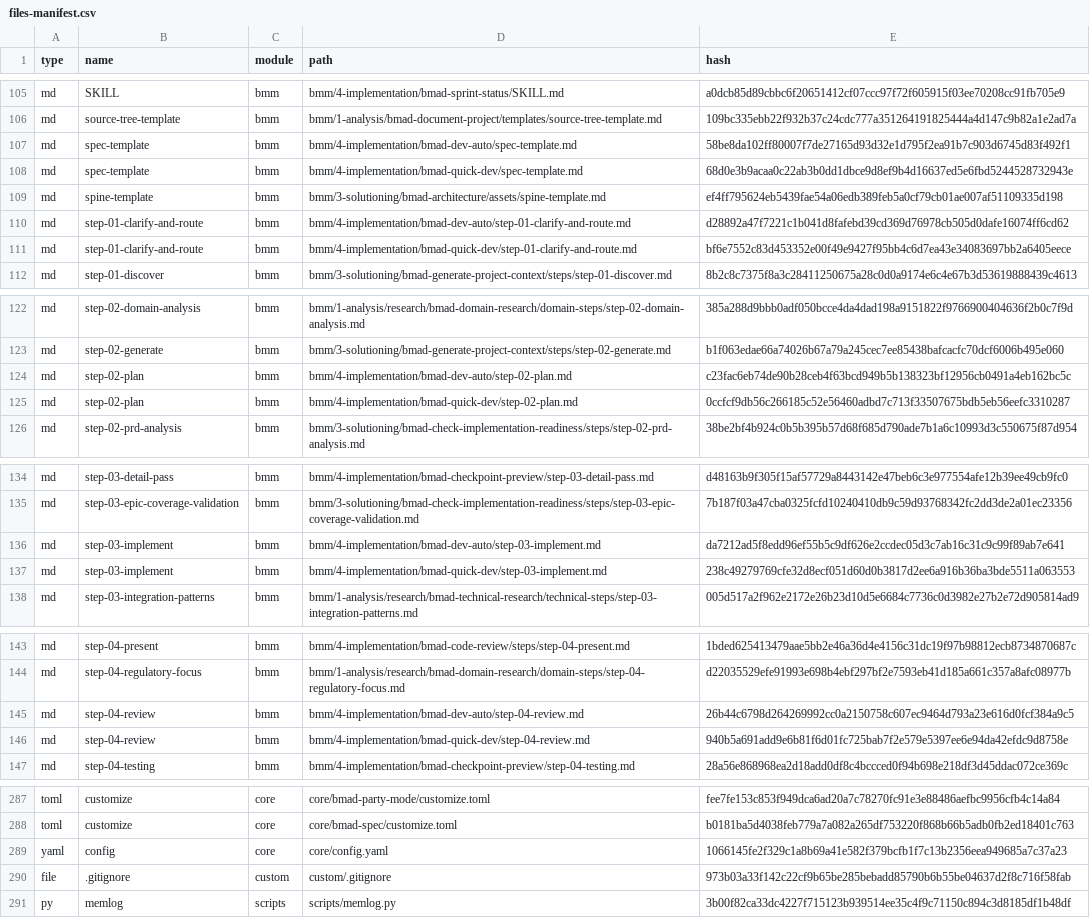
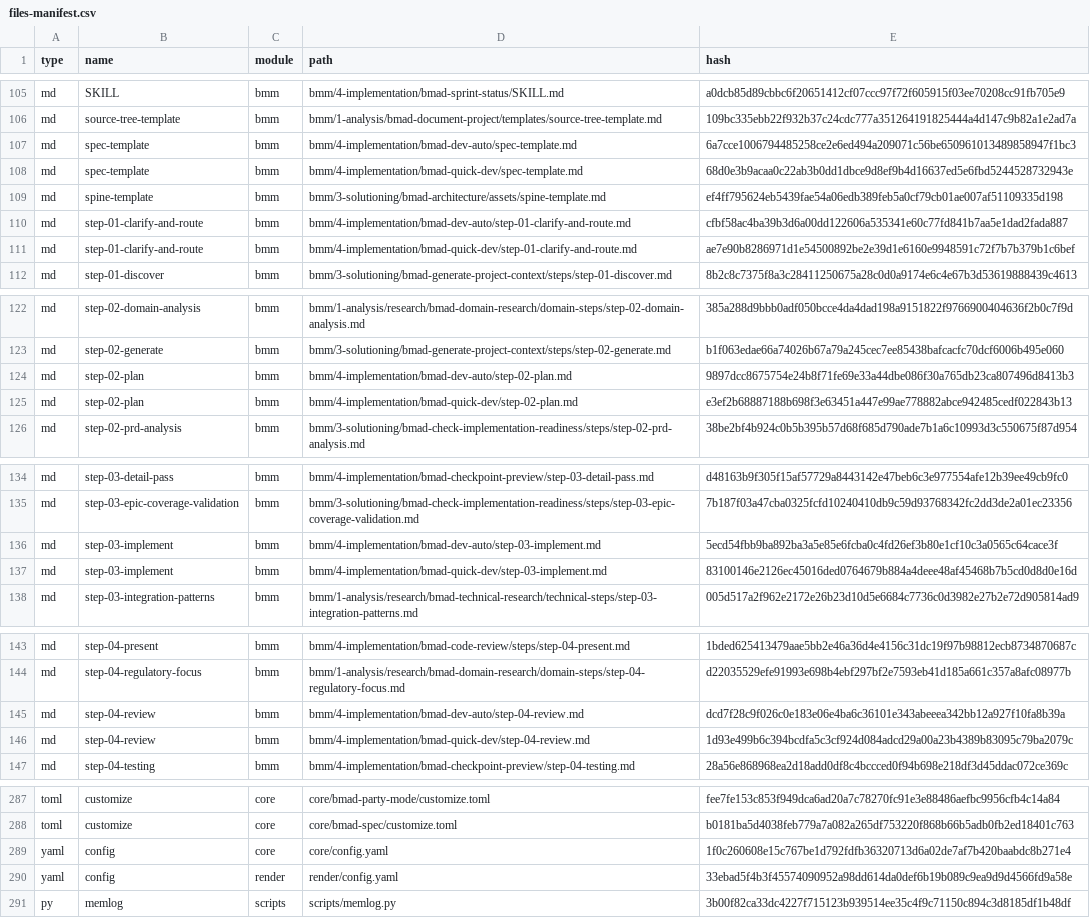
Before and after one commit to Hexalith/Hexalith.EventStore, a CSV file: _bmad/_config/files-manifest.csv, drawn as a sheet; only a part is shown, gaps mark what is left out; the diff covers the shown part only.

Commit message:
fix: update BMAD 6.10.1n16

```diff
--- a/_bmad/_config/files-manifest.csv
+++ b/_bmad/_config/files-manifest.csv
@@ -106,7 +106,7 @@ type,name,module,path,hash
 "md","source-tree-template","bmm","bmm/1-analysis/bmad-document-project/templates/source-tree-template.md","109bc335ebb22f932b37c24cdc777a351264191825444a4d147c9b82a1e2ad7a"
-"md","spec-template","bmm","bmm/4-implementation/bmad-dev-auto/spec-template.md","58be8da102ff80007f7de27165d93d32e1d795f2ea91b7c903d6745d83f492f1"
+"md","spec-template","bmm","bmm/4-implementation/bmad-dev-auto/spec-template.md","6a7cce1006794485258ce2e6ed494a209071c56be650961013489858947f1bc3"
 "md","spec-template","bmm","bmm/4-implementation/bmad-quick-dev/spec-template.md","68d0e3b9acaa0c22ab3b0dd1dbce9d8ef9b4d16637ed5e6fbd5244528732943e"
 "md","spine-template","bmm","bmm/3-solutioning/bmad-architecture/assets/spine-template.md","ef4ff795624eb5439fae54a06edb389feb5a0cf79cb01ae007af51109335d198"
-"md","step-01-clarify-and-route","bmm","bmm/4-implementation/bmad-dev-auto/step-01-clarify-and-route.md","d28892a47f7221c1b041d8fafebd39cd369d76978cb505d0dafe16074ff6cd62"
-"md","step-01-clarify-and-route","bmm","bmm/4-implementation/bmad-quick-dev/step-01-clarify-and-route.md","bf6e7552c83d453352e00f49e9427f95bb4c6d7ea43e34083697bb2a6405eece"
+"md","step-01-clarify-and-route","bmm","bmm/4-implementation/bmad-dev-auto/step-01-clarify-and-route.md","cfbf58ac4ba39b3d6a00dd122606a535341e60c77fd841b7aa5e1dad2fada887"
+"md","step-01-clarify-and-route","bmm","bmm/4-implementation/bmad-quick-dev/step-01-clarify-and-route.md","ae7e90b8286971d1e54500892be2e39d1e6160e9948591c72f7b7b379b1c6bef"
 "md","step-01-discover","bmm","bmm/3-solutioning/bmad-generate-project-context/steps/step-01-discover.md","8b2c8c7375f8a3c28411250675a28c0d0a9174e6c4e67b3d53619888439c4613"
@@ -123,4 +123,4 @@ type,name,module,path,hash
 "md","step-02-generate","bmm","bmm/3-solutioning/bmad-generate-project-context/steps/step-02-generate.md","b1f063edae66a74026b67a79a245cec7ee85438bafcacfc70dcf6006b495e060"
-"md","step-02-plan","bmm","bmm/4-implementation/bmad-dev-auto/step-02-plan.md","c23fac6eb74de90b28ceb4f63bcd949b5b138323bf12956cb0491a4eb162bc5c"
-"md","step-02-plan","bmm","bmm/4-implementation/bmad-quick-dev/step-02-plan.md","0ccfcf9db56c266185c52e56460adbd7c713f33507675bdb5eb56eefc3310287"
+"md","step-02-plan","bmm","bmm/4-implementation/bmad-dev-auto/step-02-plan.md","9897dcc8675754e24b8f71fe69e33a44dbe086f30a765db23ca807496d8413b3"
+"md","step-02-plan","bmm","bmm/4-implementation/bmad-quick-dev/step-02-plan.md","e3ef2b68887188b698f3e63451a447e99ae778882abce942485cedf022843b13"
 "md","step-02-prd-analysis","bmm","bmm/3-solutioning/bmad-check-implementation-readiness/steps/step-02-prd-analysis.md","38be2bf4b924c0b5b395b57d68f685d790ade7b1a6c10993d3c550675f87d954"
@@ -135,4 +135,4 @@ type,name,module,path,hash
 "md","step-03-epic-coverage-validation","bmm","bmm/3-solutioning/bmad-check-implementation-readiness/steps/step-03-epic-coverage-validation.md","7b187f03a47cba0325fcfd10240410db9c59d93768342fc2dd3de2a01ec23356"
-"md","step-03-implement","bmm","bmm/4-implementation/bmad-dev-auto/step-03-implement.md","da7212ad5f8edd96ef55b5c9df626e2ccdec05d3c7ab16c31c9c99f89ab7e641"
-"md","step-03-implement","bmm","bmm/4-implementation/bmad-quick-dev/step-03-implement.md","238c49279769cfe32d8ecf051d60d0b3817d2ee6a916b36ba3bde5511a063553"
+"md","step-03-implement","bmm","bmm/4-implementation/bmad-dev-auto/step-03-implement.md","5ecd54fbb9ba892ba3a5e85e6fcba0c4fd26ef3b80e1cf10c3a0565c64cace3f"
+"md","step-03-implement","bmm","bmm/4-implementation/bmad-quick-dev/step-03-implement.md","83100146e2126ec45016ded0764679b884a4deee48af45468b7b5cd0d8d0e16d"
 "md","step-03-integration-patterns","bmm","bmm/1-analysis/research/bmad-technical-research/technical-steps/step-03-integration-patterns.md","005d517a2f962e2172e26b23d10d5e6684c7736c0d3982e27b2e72d905814ad9"
@@ -144,4 +144,4 @@ type,name,module,path,hash
 "md","step-04-regulatory-focus","bmm","bmm/1-analysis/research/bmad-domain-research/domain-steps/step-04-regulatory-focus.md","d22035529efe91993e698b4ebf297bf2e7593eb41d185a661c357a8afc08977b"
-"md","step-04-review","bmm","bmm/4-implementation/bmad-dev-auto/step-04-review.md","26b44c6798d264269992cc0a2150758c607ec9464d793a23e616d0fcf384a9c5"
-"md","step-04-review","bmm","bmm/4-implementation/bmad-quick-dev/step-04-review.md","940b5a691add9e6b81f6d01fc725bab7f2e579e5397ee6e94da42efdc9d8758e"
+"md","step-04-review","bmm","bmm/4-implementation/bmad-dev-auto/step-04-review.md","dcd7f28c9f026c0e183e06e4ba6c36101e343abeeea342bb12a927f10fa8b39a"
+"md","step-04-review","bmm","bmm/4-implementation/bmad-quick-dev/step-04-review.md","1d93e499b6c394bcdfa5c3cf924d084adcd29a00a23b4389b83095c79ba2079c"
 "md","step-04-testing","bmm","bmm/4-implementation/bmad-checkpoint-preview/step-04-testing.md","28a56e868968ea2d18add0df8c4bccced0f94b698e218df3d45ddac072ce369c"
@@ -288,4 +288,4 @@ type,name,module,path,hash
 "toml","customize","core","core/bmad-spec/customize.toml","b0181ba5d4038feb779a7a082a265df753220f868b66b5adb0fb2ed18401c763"
-"yaml","config","core","core/config.yaml","1066145fe2f329c1a8b69a41e582f379bcfb1f7c13b2356eea949685a7c37a23"
-"file",".gitignore","custom","custom/.gitignore","973b03a33f142c22cf9b65be285bebadd85790b6b55be04637d2f8c716f58fab"
+"yaml","config","core","core/config.yaml","1f0c260608e15c767be1d792fdfb36320713d6a02de7af7b420baabdc8b271e4"
+"yaml","config","render","render/config.yaml","33ebad5f4b3f45574090952a98dd614da0def6b19b089c9ea9d9d4566fd9a58e"
 "py","memlog","scripts","scripts/memlog.py","3b00f82ca33dc4227f715123b939514ee35c4f9c71150c894c3d8185df1b48df"
```
Also changed, not shown: 7 edited cells elsewhere in this file, 30 other files.
